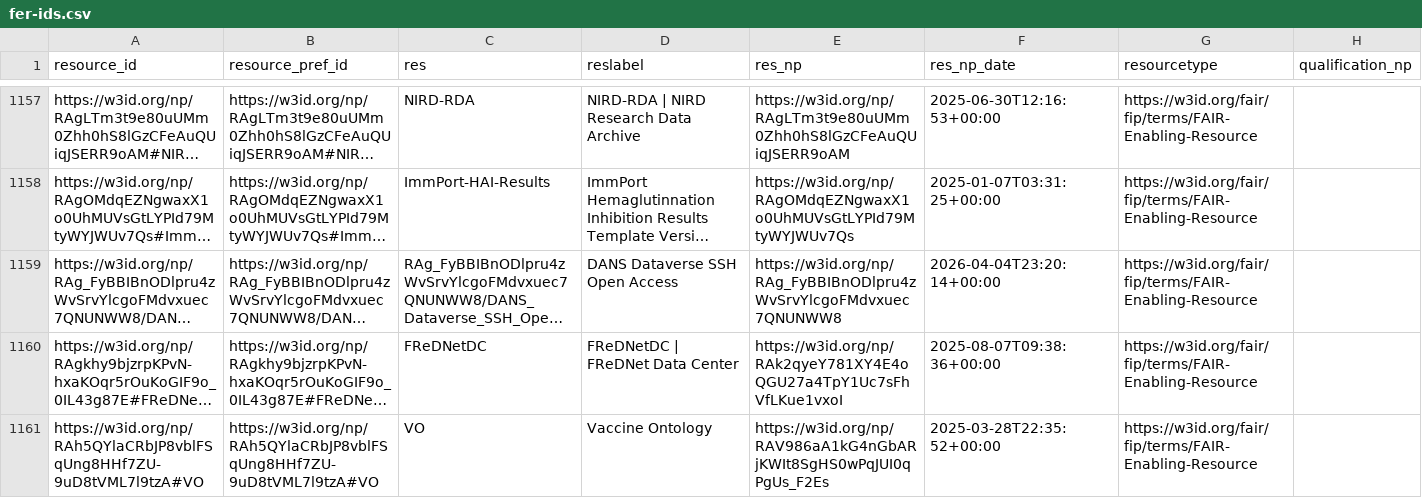
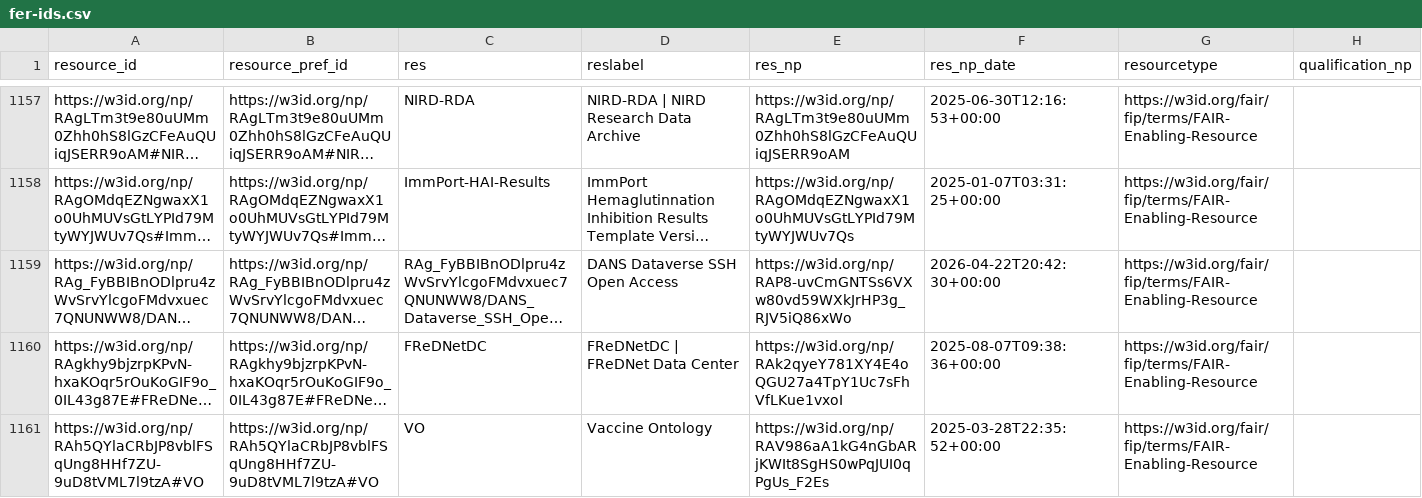
Before and after one commit to peta-pico/dsw-nanopub-api, a CSV file: tables/fer-ids.csv, drawn as a sheet; only a part is shown, gaps mark what is left out; long unchanged cells end in …; the diff names each change by its address in the sheet, - before the commit and + after, or states it on an @@ line.

Commit message:
Add tables

```diff
--- a/tables/fer-ids.csv
+++ b/tables/fer-ids.csv
-E1159 (res_np): https://w3id.org/np/RAg_FyBBIBnODlpru4zWvSrvYlcgoFMdvxuec7QNUNWW8
+E1159 (res_np): https://w3id.org/np/RAP8-uvCmGNTSs6VXw80vd59WXkJrHP3g_RJV5iQ86xWo
-F1159 (res_np_date): 2026-04-04T23:20:14+00:00
+F1159 (res_np_date): 2026-04-22T20:42:30+00:00
```
